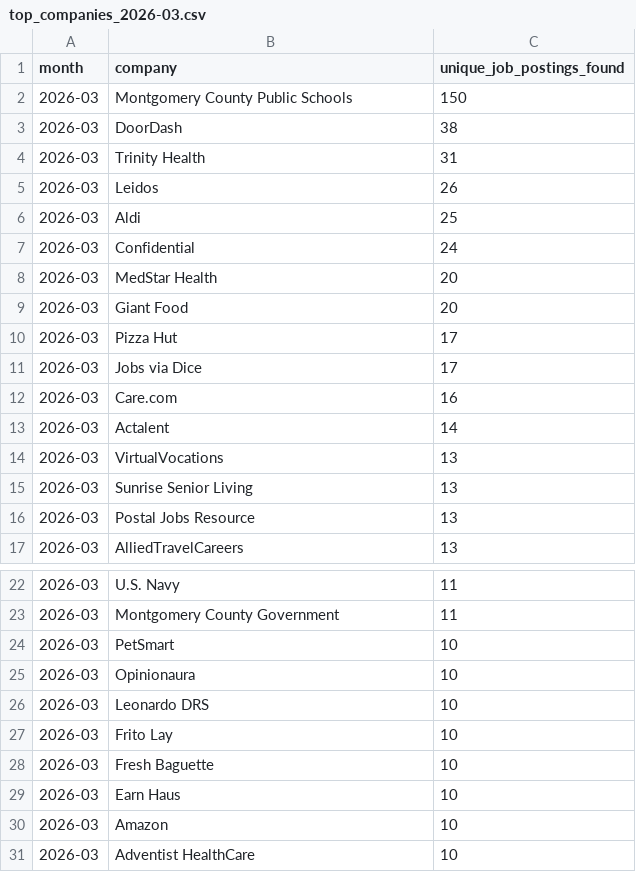
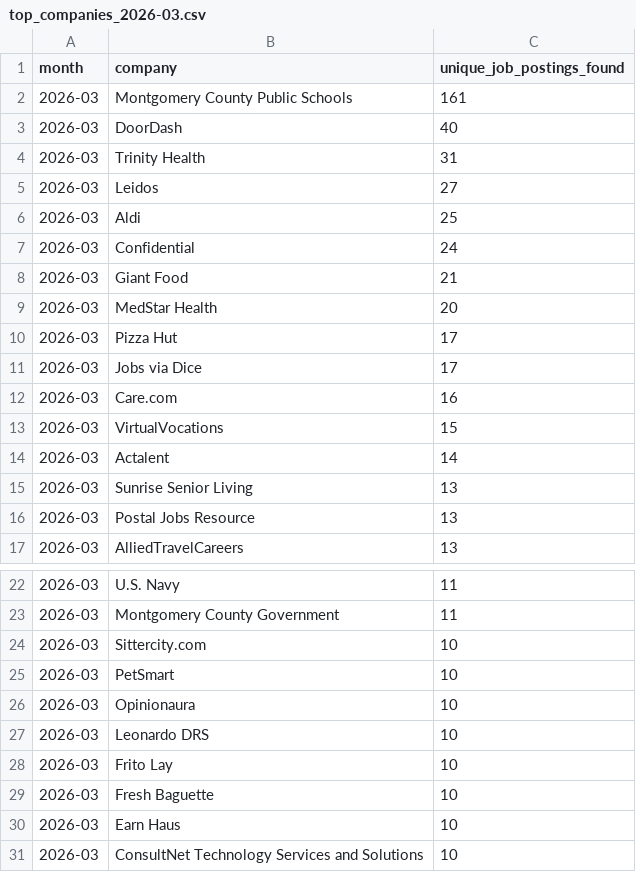
Before and after one commit to themeganerddddddd/MoCo-Hiring-Monitor, a CSV file: outputs/top_companies_2026-03.csv, drawn as a sheet; only a part is shown, gaps mark what is left out.

```diff
--- a/outputs/top_companies_2026-03.csv
+++ b/outputs/top_companies_2026-03.csv
@@ -1,10 +1,10 @@
 month,company,unique_job_postings_found
-2026-03,Montgomery County Public Schools,150
-2026-03,DoorDash,38
+2026-03,Montgomery County Public Schools,161
+2026-03,DoorDash,40
 2026-03,Trinity Health,31
-2026-03,Leidos,26
+2026-03,Leidos,27
 2026-03,Aldi,25
 2026-03,Confidential,24
+2026-03,Giant Food,21
 2026-03,MedStar Health,20
-2026-03,Giant Food,20
 2026-03,Pizza Hut,17
@@ -12,4 +12,4 @@ month,company,unique_job_postings_found
 2026-03,Care.com,16
+2026-03,VirtualVocations,15
 2026-03,Actalent,14
-2026-03,VirtualVocations,13
 2026-03,Sunrise Senior Living,13
@@ -23,2 +23,3 @@ month,company,unique_job_postings_found
 2026-03,Montgomery County Government,11
+2026-03,Sittercity.com,10
 2026-03,PetSmart,10
@@ -29,3 +30,2 @@ month,company,unique_job_postings_found
 2026-03,Earn Haus,10
-2026-03,Amazon,10
-2026-03,Adventist HealthCare,10
+2026-03,ConsultNet Technology Services and Solutions,10
```
Also changed, not shown: 11 other files.
